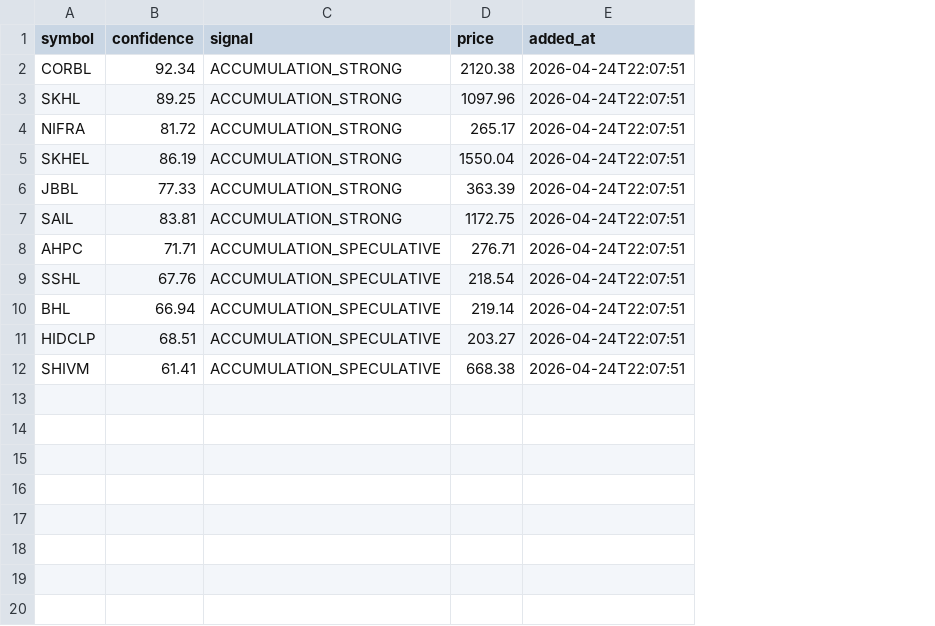
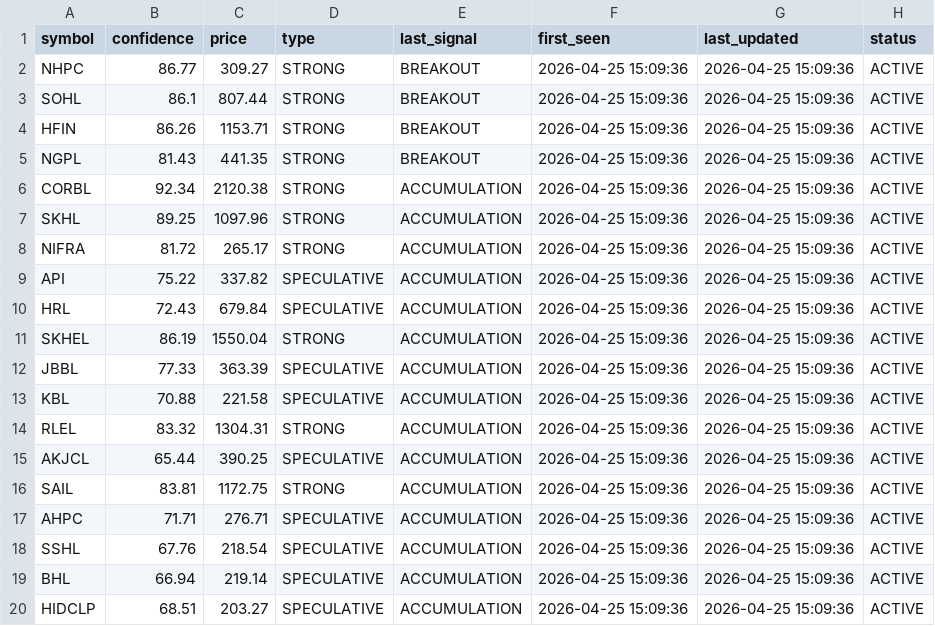
Before and after one commit to Binaya-P/stock-market-assistant, a CSV file: data/state/wishlist.csv, drawn as a sheet; removed rows and columns are numbered as before the commit, all else as after; the diff names each change by its address in the sheet, - before the commit and + after, or states it on an @@ line.

Commit message:
Bettern management of portfolio addition and upgrades in decision_engine also seperated wishlist_engine

```diff
--- a/data/state/wishlist.csv
+++ b/data/state/wishlist.csv
-column C (signal), rows 2-11: ACCUMULATION_STRONG | ACCUMULATION_STRONG | ACCUMULATION_STRONG | ACCUMULATION_STRONG | ACCUMULATION_STRONG | ACCUMULATION_STRONG | ACCUMULATION_SPECULATIVE | ACCUMULATION_SPECULATIVE | ACCUMULATION_SPECULATIVE | ACCUMULATION_SPECULATIVE
-column E (added_at), rows 2-11: all 2026-04-24T22:07:51
+column D (type), rows 6-8: all STRONG; rows 11-12: STRONG | SPECULATIVE; rows 16-20: STRONG | SPECULATIVE | SPECULATIVE | SPECULATIVE | SPECULATIVE
+column E (last_signal), rows 6-8: all ACCUMULATION; rows 11-12: ACCUMULATION | ACCUMULATION; rows 16-20: all ACCUMULATION
+column F (first_seen), rows 6-8: all 2026-04-25 15:09:36; rows 11-12: 2026-04-25 15:09:36 | 2026-04-25 15:09:36; rows 16-20: all 2026-04-25 15:09:36
+column G (last_updated), rows 6-8: all 2026-04-25 15:09:36; rows 11-12: 2026-04-25 15:09:36 | 2026-04-25 15:09:36; rows 16-20: all 2026-04-25 15:09:36
+column H (status), rows 6-8: all ACTIVE; rows 11-12: ACTIVE | ACTIVE; rows 16-20: all ACTIVE
+row 2: NHPC | 86.77 | 309.27 | STRONG | BREAKOUT | 2026-04-25 15:09:36 | 2026-04-25 15:09:36 | ACTIVE
+row 3: SOHL | 86.1 | 807.44 | STRONG | BREAKOUT | 2026-04-25 15:09:36 | 2026-04-25 15:09:36 | ACTIVE
+row 4: HFIN | 86.26 | 1153.71 | STRONG | BREAKOUT | 2026-04-25 15:09:36 | 2026-04-25 15:09:36 | ACTIVE
+row 5: NGPL | 81.43 | 441.35 | STRONG | BREAKOUT | 2026-04-25 15:09:36 | 2026-04-25 15:09:36 | ACTIVE
+row 9: API | 75.22 | 337.82 | SPECULATIVE | ACCUMULATION | 2026-04-25 15:09:36 | 2026-04-25 15:09:36 | ACTIVE
+row 10: HRL | 72.43 | 679.84 | SPECULATIVE | ACCUMULATION | 2026-04-25 15:09:36 | 2026-04-25 15:09:36 | ACTIVE
+row 13: KBL | 70.88 | 221.58 | SPECULATIVE | ACCUMULATION | 2026-04-25 15:09:36 | 2026-04-25 15:09:36 | ACTIVE
+row 14: RLEL | 83.32 | 1304.31 | STRONG | ACCUMULATION | 2026-04-25 15:09:36 | 2026-04-25 15:09:36 | ACTIVE
+row 15: AKJCL | 65.44 | 390.25 | SPECULATIVE | ACCUMULATION | 2026-04-25 15:09:36 | 2026-04-25 15:09:36 | ACTIVE
-row 12: SHIVM | 61.41 | ACCUMULATION_SPECULATIVE | 668.38 | 2026-04-24T22:07:51
```
Also changed, not shown: 3 other files.
